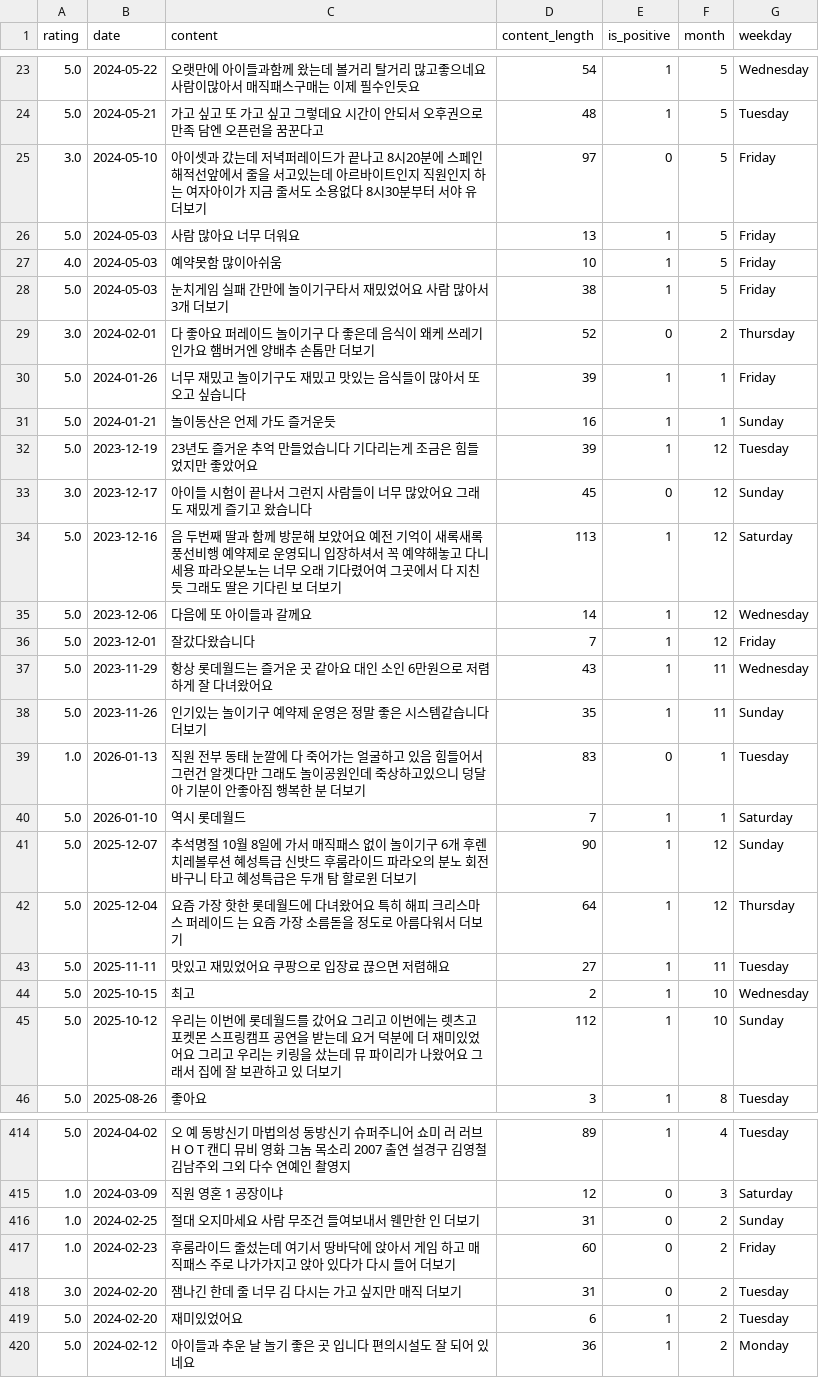
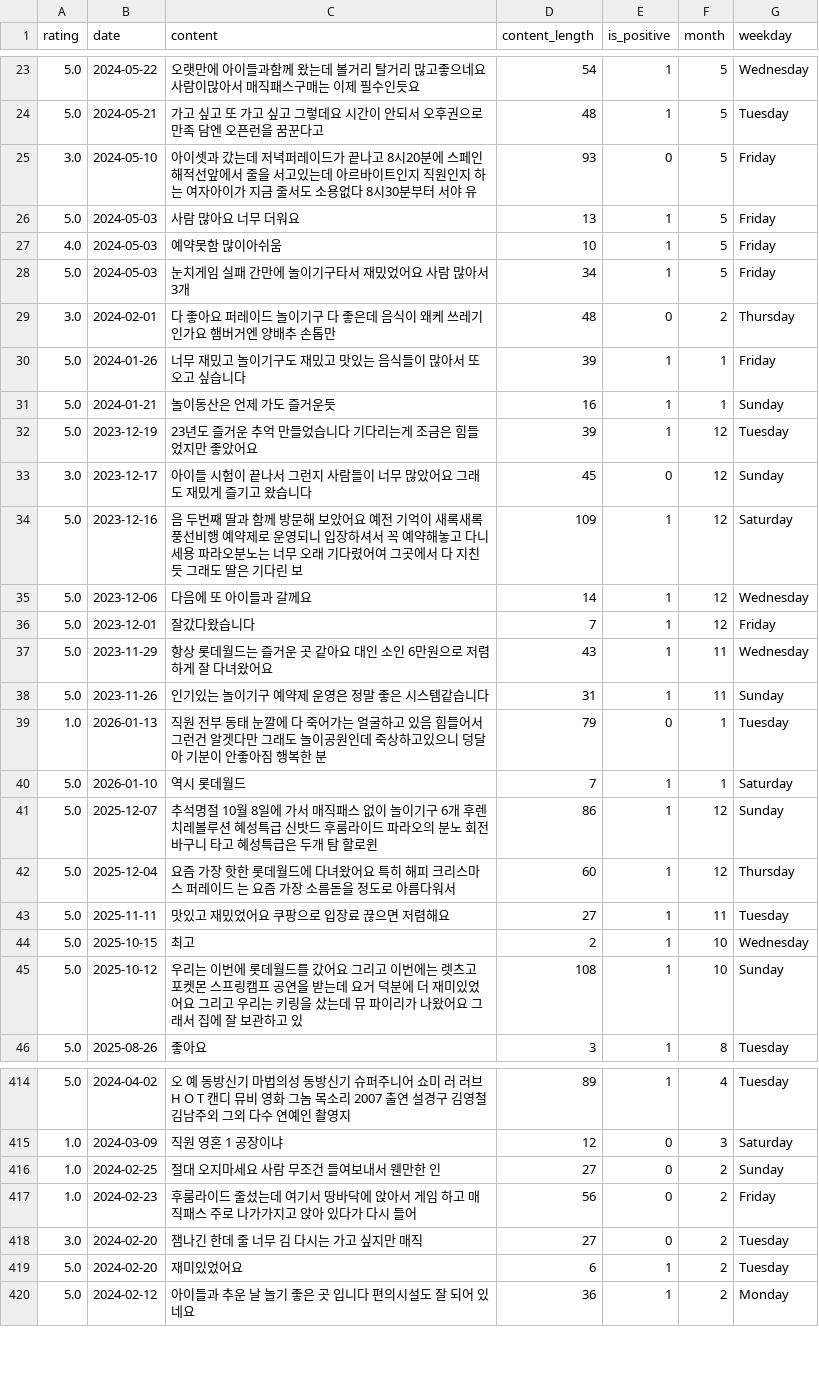
Before and after one commit to jiucai233/YBIGTA_newbie_team_project, a CSV file: database/preprocessed_reviews_kakao.csv, drawn as a sheet; only a part is shown, gaps mark what is left out; the diff covers the shown part only.

```diff
--- a/database/preprocessed_reviews_kakao.csv
+++ b/database/preprocessed_reviews_kakao.csv
@@ -24,7 +24,7 @@
 5.0,2024-05-21,가고 싶고 또 가고 싶고 그렇데요 시간이 안되서 오후권으로 만족 담엔 오픈런을 꿈꾼다고,48,1,5,Tuesday
-3.0,2024-05-10,아이셋과 갔는데 저녁퍼레이드가 끝나고 8시20분에 스페인해적선앞에서 줄을 서고있는데 아르바이트인지 직원인지 하는 여자아이가 지금 줄서도 소용없다 8시30분부터 서야 유 더보기,97,0,5,Friday
+3.0,2024-05-10,아이셋과 갔는데 저녁퍼레이드가 끝나고 8시20분에 스페인해적선앞에서 줄을 서고있는데 아르바이트인지 직원인지 하는 여자아이가 지금 줄서도 소용없다 8시30분부터 서야 유,93,0,5,Friday
 5.0,2024-05-03,사람 많아요 너무 더워요,13,1,5,Friday
 4.0,2024-05-03,예약못함 많이아쉬움,10,1,5,Friday
-5.0,2024-05-03,눈치게임 실패 간만에 놀이기구타서 재밌었어요 사람 많아서 3개 더보기,38,1,5,Friday
-3.0,2024-02-01,다 좋아요 퍼레이드 놀이기구 다 좋은데 음식이 왜케 쓰레기인가요 햄버거엔 양배추 손톱만 더보기,52,0,2,Thursday
+5.0,2024-05-03,눈치게임 실패 간만에 놀이기구타서 재밌었어요 사람 많아서 3개,34,1,5,Friday
+3.0,2024-02-01,다 좋아요 퍼레이드 놀이기구 다 좋은데 음식이 왜케 쓰레기인가요 햄버거엔 양배추 손톱만,48,0,2,Thursday
 5.0,2024-01-26,너무 재밌고 놀이기구도 재밌고 맛있는 음식들이 많아서 또 오고 싶습니다,39,1,1,Friday
@@ -33,3 +33,3 @@
 3.0,2023-12-17,아이들 시험이 끝나서 그런지 사람들이 너무 많았어요 그래도 재밌게 즐기고 왔습니다,45,0,12,Sunday
-5.0,2023-12-16,음 두번째 딸과 함께 방문해 보았어요 예전 기억이 새록새록 풍선비행 예약제로 운영되니 입장하셔서 꼭 예약해놓고 다니세용 파라오분노는 너무 오래 기다렸어여 그곳에서 다 지친듯 그래도 딸은 기다린 보 더보기,113,1,12,Saturday
+5.0,2023-12-16,음 두번째 딸과 함께 방문해 보았어요 예전 기억이 새록새록 풍선비행 예약제로 운영되니 입장하셔서 꼭 예약해놓고 다니세용 파라오분노는 너무 오래 기다렸어여 그곳에서 다 지친듯 그래도 딸은 기다린 보,109,1,12,Saturday
 5.0,2023-12-06,다음에 또 아이들과 갈께요,14,1,12,Wednesday
@@ -37,10 +37,10 @@
 5.0,2023-11-29,항상 롯데월드는 즐거운 곳 같아요 대인 소인 6만원으로 저렴하게 잘 다녀왔어요,43,1,11,Wednesday
-5.0,2023-11-26,인기있는 놀이기구 예약제 운영은 정말 좋은 시스템같습니다 더보기,35,1,11,Sunday
-1.0,2026-01-13,직원 전부 동태 눈깔에 다 죽어가는 얼굴하고 있음 힘들어서 그런건 알겟다만 그래도 놀이공원인데 죽상하고있으니 덩달아 기분이 안좋아짐 행복한 분 더보기,83,0,1,Tuesday
+5.0,2023-11-26,인기있는 놀이기구 예약제 운영은 정말 좋은 시스템같습니다,31,1,11,Sunday
+1.0,2026-01-13,직원 전부 동태 눈깔에 다 죽어가는 얼굴하고 있음 힘들어서 그런건 알겟다만 그래도 놀이공원인데 죽상하고있으니 덩달아 기분이 안좋아짐 행복한 분,79,0,1,Tuesday
 5.0,2026-01-10,역시 롯데월드,7,1,1,Saturday
-5.0,2025-12-07,추석명절 10월 8일에 가서 매직패스 없이 놀이기구 6개 후렌치레볼루션 혜성특급 신밧드 후룸라이드 파라오의 분노 회전바구니 타고 혜성특급은 두개 탐 할로윈 더보기,90,1,12,Sunday
-5.0,2025-12-04,요즘 가장 핫한 롯데월드에 다녀왔어요 특히 해피 크리스마스 퍼레이드 는 요즘 가장 소름돋을 정도로 아름다워서 더보기,64,1,12,Thursday
+5.0,2025-12-07,추석명절 10월 8일에 가서 매직패스 없이 놀이기구 6개 후렌치레볼루션 혜성특급 신밧드 후룸라이드 파라오의 분노 회전바구니 타고 혜성특급은 두개 탐 할로윈,86,1,12,Sunday
+5.0,2025-12-04,요즘 가장 핫한 롯데월드에 다녀왔어요 특히 해피 크리스마스 퍼레이드 는 요즘 가장 소름돋을 정도로 아름다워서,60,1,12,Thursday
 5.0,2025-11-11,맛있고 재밌었어요 쿠팡으로 입장료 끊으면 저렴해요,27,1,11,Tuesday
 5.0,2025-10-15,최고,2,1,10,Wednesday
-5.0,2025-10-12,우리는 이번에 롯데월드를 갔어요 그리고 이번에는 렛츠고 포켓몬 스프링캠프 공연을 받는데 요거 덕분에 더 재미있었어요 그리고 우리는 키링을 샀는데 뮤 파이리가 나왔어요 그래서 집에 잘 보관하고 있 더보기,112,1,10,Sunday
+5.0,2025-10-12,우리는 이번에 롯데월드를 갔어요 그리고 이번에는 렛츠고 포켓몬 스프링캠프 공연을 받는데 요거 덕분에 더 재미있었어요 그리고 우리는 키링을 샀는데 뮤 파이리가 나왔어요 그래서 집에 잘 보관하고 있,108,1,10,Sunday
 5.0,2025-08-26,좋아요,3,1,8,Tuesday
@@ -415,5 +415,5 @@
 1.0,2024-03-09,직원 영혼 1 공장이냐,12,0,3,Saturday
-1.0,2024-02-25,절대 오지마세요 사람 무조건 들여보내서 웬만한 인 더보기,31,0,2,Sunday
-1.0,2024-02-23,후룸라이드 줄섰는데 여기서 땅바닥에 앉아서 게임 하고 매직패스 주로 나가가지고 앉아 있다가 다시 들어 더보기,60,0,2,Friday
-3.0,2024-02-20,잼나긴 한데 줄 너무 김 다시는 가고 싶지만 매직 더보기,31,0,2,Tuesday
+1.0,2024-02-25,절대 오지마세요 사람 무조건 들여보내서 웬만한 인,27,0,2,Sunday
+1.0,2024-02-23,후룸라이드 줄섰는데 여기서 땅바닥에 앉아서 게임 하고 매직패스 주로 나가가지고 앉아 있다가 다시 들어,56,0,2,Friday
+3.0,2024-02-20,잼나긴 한데 줄 너무 김 다시는 가고 싶지만 매직,27,0,2,Tuesday
 5.0,2024-02-20,재미있었어요,6,1,2,Tuesday
```
Also changed, not shown: 174 edited cells elsewhere in this file, 10 other files.
